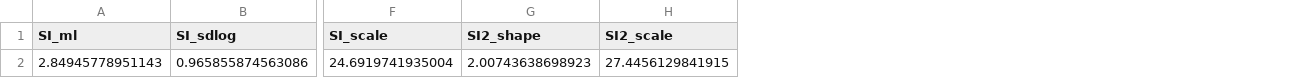
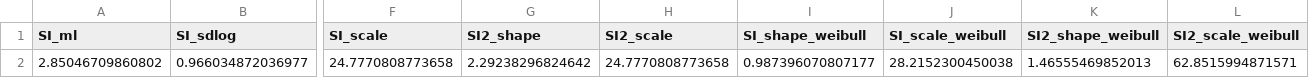
Before and after one commit to mrajeev08/treerabid, a CSV file: data-raw/SI_params.csv, drawn as a sheet; only a part is shown, gaps mark what is left out; removed rows and columns are numbered as before the commit, all else as after; rows hold the shown columns only; the diff names each change by its address in the sheet, - before the commit and + after, or states it on an @@ line.

Commit message:
fixing error in gamma SI estimates and updating params

```diff
--- a/data-raw/SI_params.csv
+++ b/data-raw/SI_params.csv
+column I (SI_shape_weibull), empty
+column J (SI_scale_weibull), empty
+column K (SI2_shape_weibull), empty
+column L (SI2_scale_weibull), empty
-row 2: 2.84945778951143 | 0.965855874563086 | 24.6919741935004 | 2.00743638698923 | 27.4456129841915
+row 2: 2.85046709860802 | 0.966034872036977 | 24.7770808773658 | 2.29238296824642 | 24.7770808773658 | 0.987396070807177 | 28.2152300450038 | 1.46555469852013 | 62.8515994871571
```
Also changed, not shown: 1 other file.
